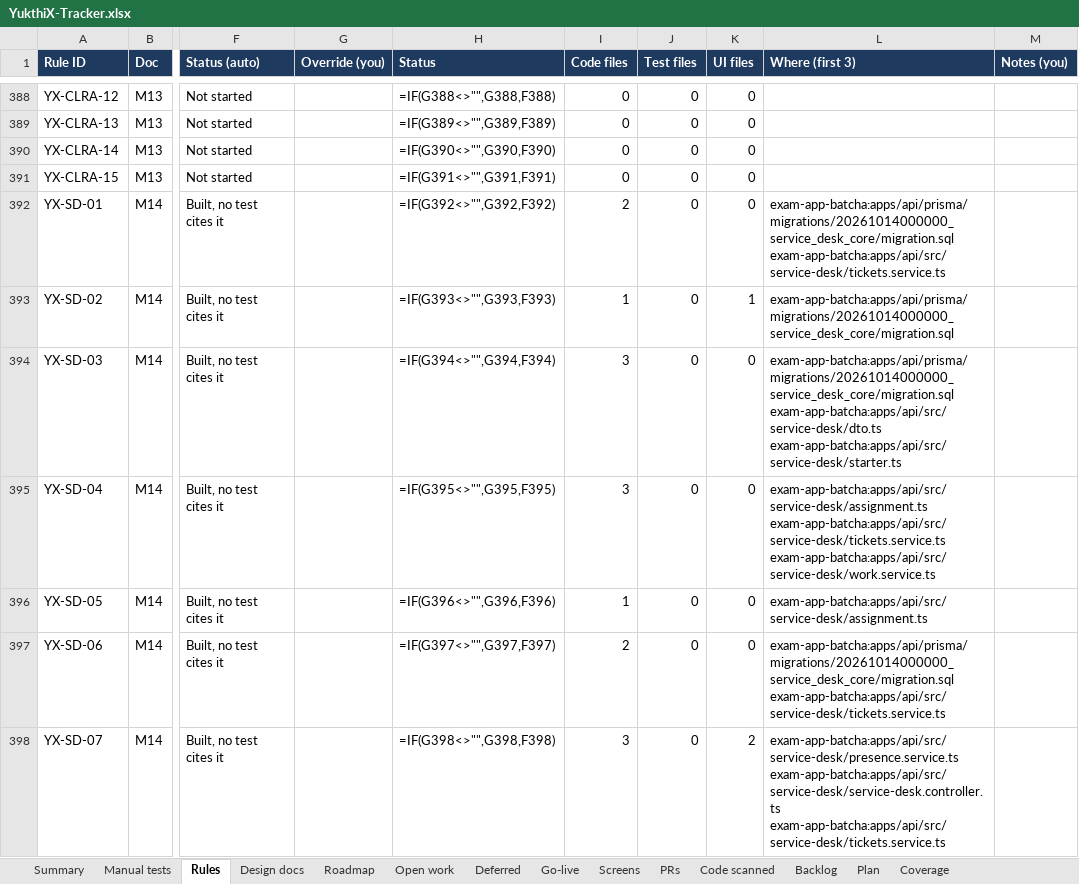
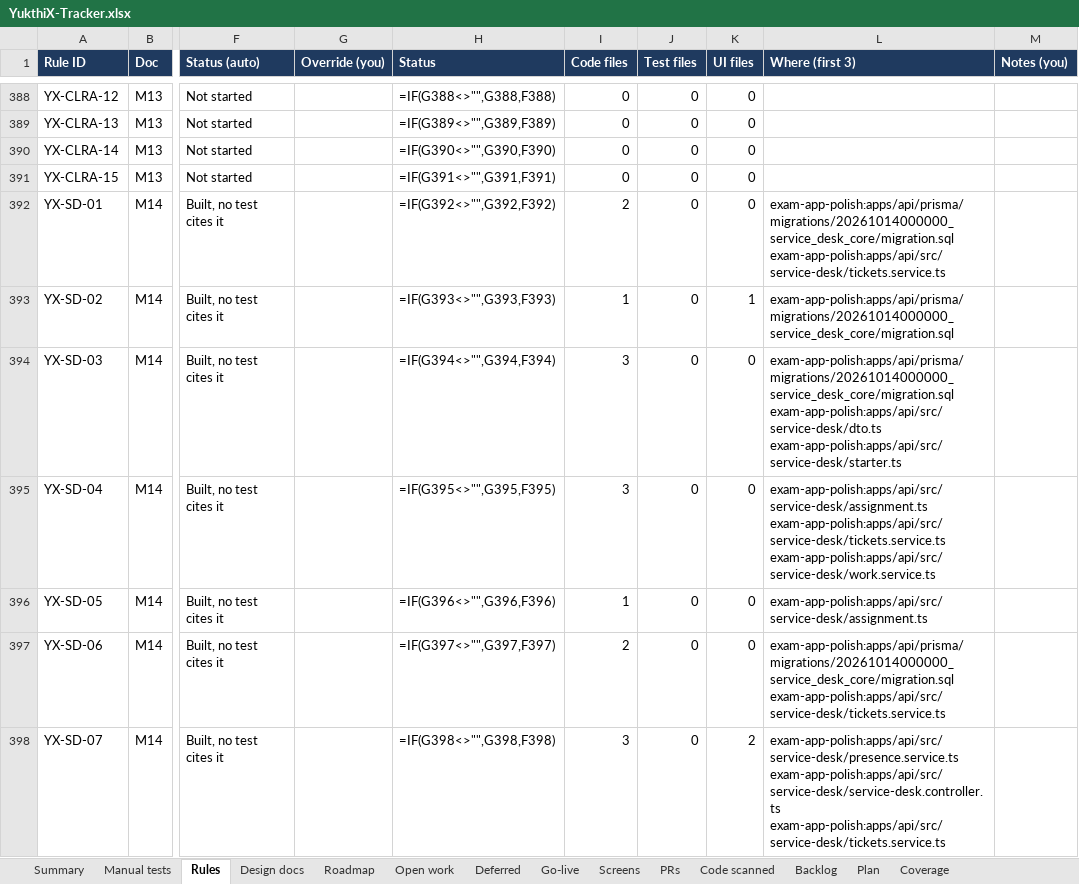
Before and after one commit to hari9495/exam-app, an Excel workbook: docs/yukthix/tracker/YukthiX-Tracker.xlsx, sheet Rules, drawn as a sheet; only a part is shown, gaps mark what is left out; values as stored, in another font and other column widths than the file's, no borders; formulas without a stored value are shown as written; conditional formats not drawn; ↵ is a line break in a cell; the diff covers the shown part only; the diff names each change by its address in the sheet, - before the commit and + after, or states it on an @@ line.

```diff
--- a/docs/yukthix/tracker/YukthiX-Tracker.xlsx (sheet Rules)
+++ b/docs/yukthix/tracker/YukthiX-Tracker.xlsx (sheet Rules)
-L392 (Where (first 3)): exam-app-batcha:apps/api/prisma/migrations/20261014000000_service_desk_core/migration.sql ↵ exam-app-batcha:apps/api/src/service-desk/tickets.service.ts
+L392 (Where (first 3)): exam-app-polish:apps/api/prisma/migrations/20261014000000_service_desk_core/migration.sql ↵ exam-app-polish:apps/api/src/service-desk/tickets.service.ts
-L393 (Where (first 3)): exam-app-batcha:apps/api/prisma/migrations/20261014000000_service_desk_core/migration.sql
+L393 (Where (first 3)): exam-app-polish:apps/api/prisma/migrations/20261014000000_service_desk_core/migration.sql
-L394 (Where (first 3)): exam-app-batcha:apps/api/prisma/migrations/20261014000000_service_desk_core/migration.sql ↵ exam-app-batcha:apps/api/src/service-desk/dto.ts ↵ exam-app-batcha:apps/api/src/service-desk/starter.ts
+L394 (Where (first 3)): exam-app-polish:apps/api/prisma/migrations/20261014000000_service_desk_core/migration.sql ↵ exam-app-polish:apps/api/src/service-desk/dto.ts ↵ exam-app-polish:apps/api/src/service-desk/starter.ts
-L395 (Where (first 3)): exam-app-batcha:apps/api/src/service-desk/assignment.ts ↵ exam-app-batcha:apps/api/src/service-desk/tickets.service.ts ↵ exam-app-batcha:apps/api/src/service-desk/work.service.ts
+L395 (Where (first 3)): exam-app-polish:apps/api/src/service-desk/assignment.ts ↵ exam-app-polish:apps/api/src/service-desk/tickets.service.ts ↵ exam-app-polish:apps/api/src/service-desk/work.service.ts
-L396 (Where (first 3)): exam-app-batcha:apps/api/src/service-desk/assignment.ts
+L396 (Where (first 3)): exam-app-polish:apps/api/src/service-desk/assignment.ts
-L397 (Where (first 3)): exam-app-batcha:apps/api/prisma/migrations/20261014000000_service_desk_core/migration.sql ↵ exam-app-batcha:apps/api/src/service-desk/tickets.service.ts
+L397 (Where (first 3)): exam-app-polish:apps/api/prisma/migrations/20261014000000_service_desk_core/migration.sql ↵ exam-app-polish:apps/api/src/service-desk/tickets.service.ts
-L398 (Where (first 3)): exam-app-batcha:apps/api/src/service-desk/presence.service.ts ↵ exam-app-batcha:apps/api/src/service-desk/service-desk.controller.ts ↵ exam-app-batcha:apps/api/src/service-desk/tickets.service.ts
+L398 (Where (first 3)): exam-app-polish:apps/api/src/service-desk/presence.service.ts ↵ exam-app-polish:apps/api/src/service-desk/service-desk.controller.ts ↵ exam-app-polish:apps/api/src/service-desk/tickets.service.ts
```
Also changed, not shown: 320 edited cells elsewhere in this sheet, sheet Manual tests, sheet Summary, sheet Code scanned, 8 other files.
